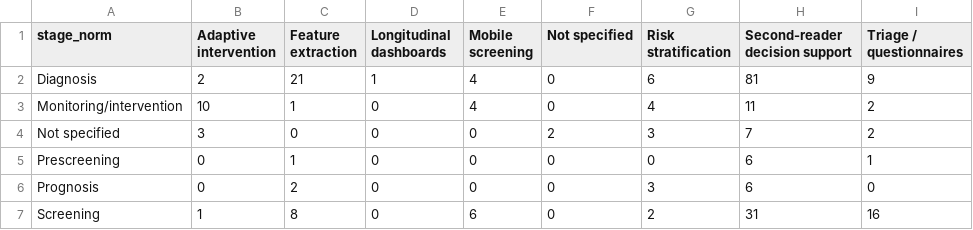
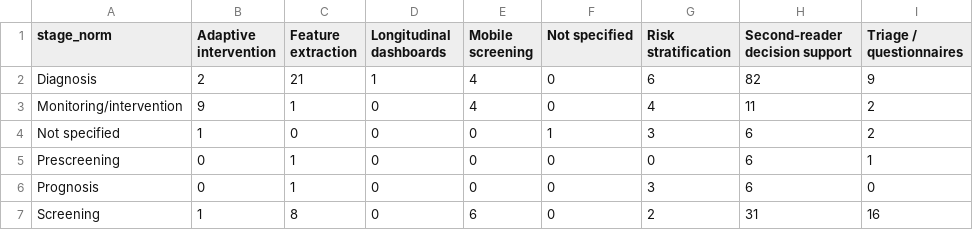
Before and after one commit to jhcapistran/scripts, a CSV file: rq2_results/rq2_stage_x_approach.csv, drawn as a sheet.

```diff
--- a/rq2_results/rq2_stage_x_approach.csv
+++ b/rq2_results/rq2_stage_x_approach.csv
@@ -1,7 +1,7 @@
 stage_norm,Adaptive intervention,Feature extraction,Longitudinal dashboards,Mobile screening,Not specified,Risk stratification,Second-reader decision support,Triage / questionnaires
-Diagnosis,2,21,1,4,0,6,81,9
-Monitoring/intervention,10,1,0,4,0,4,11,2
-Not specified,3,0,0,0,2,3,7,2
+Diagnosis,2,21,1,4,0,6,82,9
+Monitoring/intervention,9,1,0,4,0,4,11,2
+Not specified,1,0,0,0,1,3,6,2
 Prescreening,0,1,0,0,0,0,6,1
-Prognosis,0,2,0,0,0,3,6,0
+Prognosis,0,1,0,0,0,3,6,0
 Screening,1,8,0,6,0,2,31,16
```
Also changed, not shown: rq2_results/rq2_approach_x_timing.csv, rq2_results/rq2_review_rows.csv, 13 other files.
